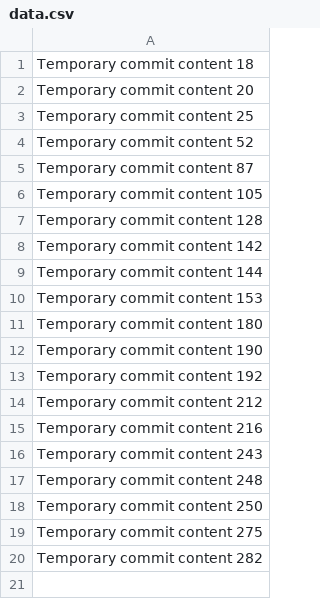
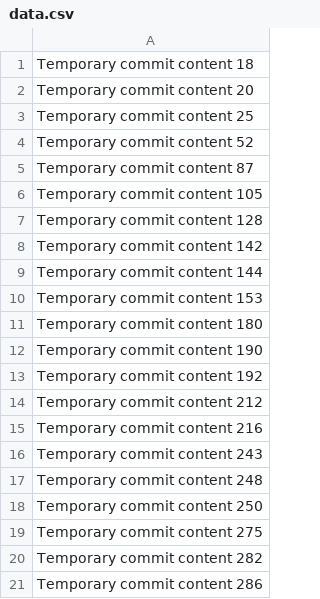
Before and after one commit to fitriadijamil/schullegerhard, a CSV file: data.csv, drawn as a sheet.

```diff
--- a/data.csv
+++ b/data.csv
@@ -20 +20,2 @@ Temporary commit content 275
 Temporary commit content 282
+Temporary commit content 286
```
